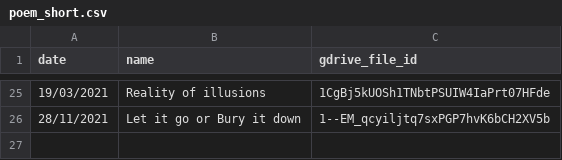
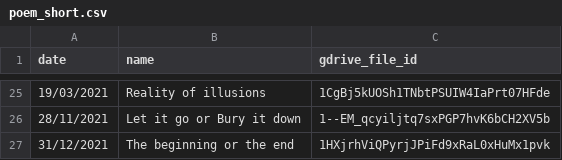
Before and after one commit to rrkas/MyWebsiteData, a CSV file: data/poem_short.csv, drawn as a sheet; only a part is shown, gaps mark what is left out; the diff names each change by its address in the sheet, - before the commit and + after, or states it on an @@ line.

Commit message:
poem: 31/12/2021

```diff
--- a/data/poem_short.csv
+++ b/data/poem_short.csv
+row 27: 31/12/2021 | The beginning or the end | 1HXjrhViQPyrjJPiFd9xRaL0xHuMx1pvk
```
